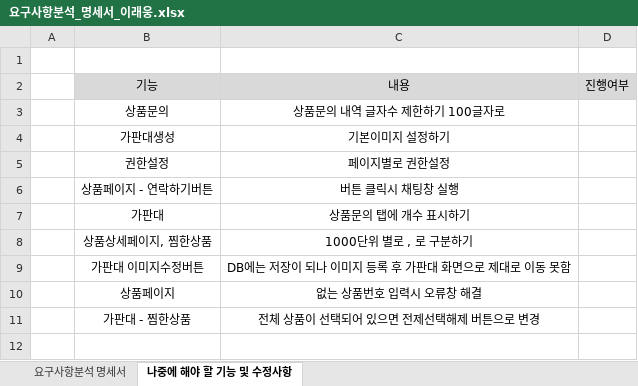
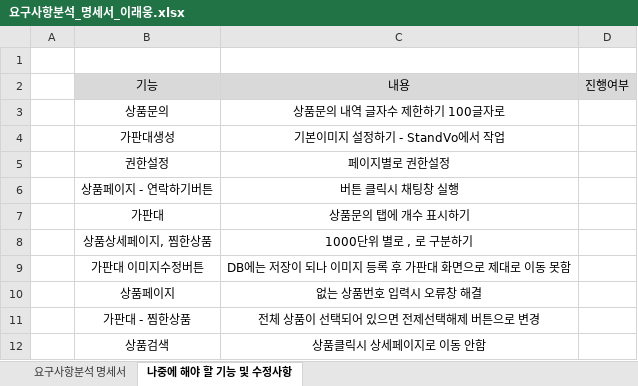
Before and after one commit to dlsodnd123/portfolioReference, an Excel workbook: 요구사항분석_명세서_이래웅.xlsx, sheet 나중에 해야 할 기능 및 수정사항, drawn as a sheet; values as stored, in another font and other column widths than the file's, no borders; the diff names each change by its address in the sheet, - before the commit and + after, or states it on an @@ line.

```diff
--- a/요구사항분석_명세서_이래웅.xlsx (sheet 나중에 해야 할 기능 및 수정사항)
+++ b/요구사항분석_명세서_이래웅.xlsx (sheet 나중에 해야 할 기능 및 수정사항)
-C4: 기본이미지 설정하기
+C4: 기본이미지 설정하기 - StandVo에서 작업
+row 12:  | 상품검색 | 상품클릭시 상세페이지로 이동 안함
```
Also changed, not shown: sheet 요구사항분석 명세서.
